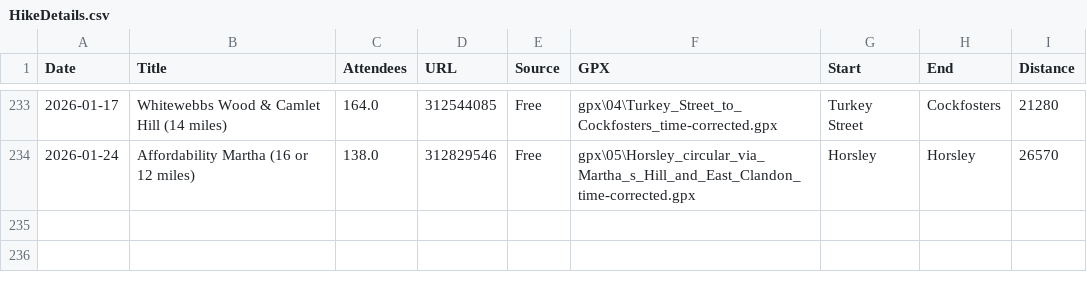
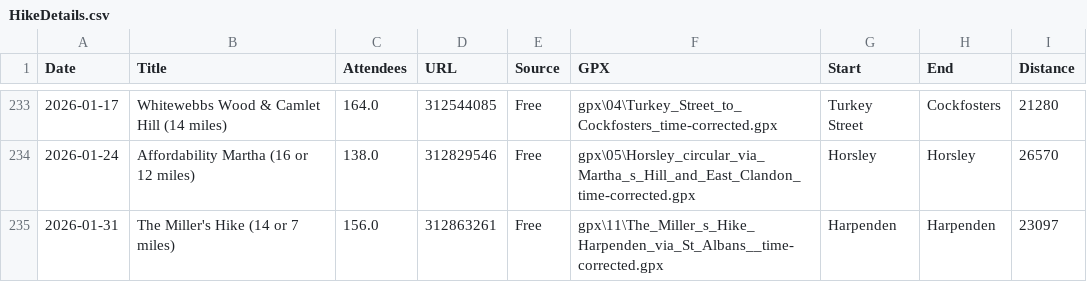
Before and after one commit to james-stuff/chris-map, a CSV file: HikeDetails.csv, drawn as a sheet; only a part is shown, gaps mark what is left out.

```diff
--- a/HikeDetails.csv
+++ b/HikeDetails.csv
@@ -234 +234,2 @@ Date,Title,Attendees,URL,Source,GPX,Start,End,Distance
 2026-01-24,Affordability Martha (16 or 12 miles) ,138.0,312829546,Free,gpx\05\Horsley_circular_via_Martha_s_Hill_and_East_Clandon_time-corrected.gpx,Horsley,Horsley,26570
+2026-01-31,The Miller's Hike (14 or 7 miles) ,156.0,312863261,Free,gpx\11\The_Miller_s_Hike_Harpenden_via_St_Albans__time-corrected.gpx,Harpenden,Harpenden,23097
```
Also changed, not shown: ScrapedHikes.csv.
